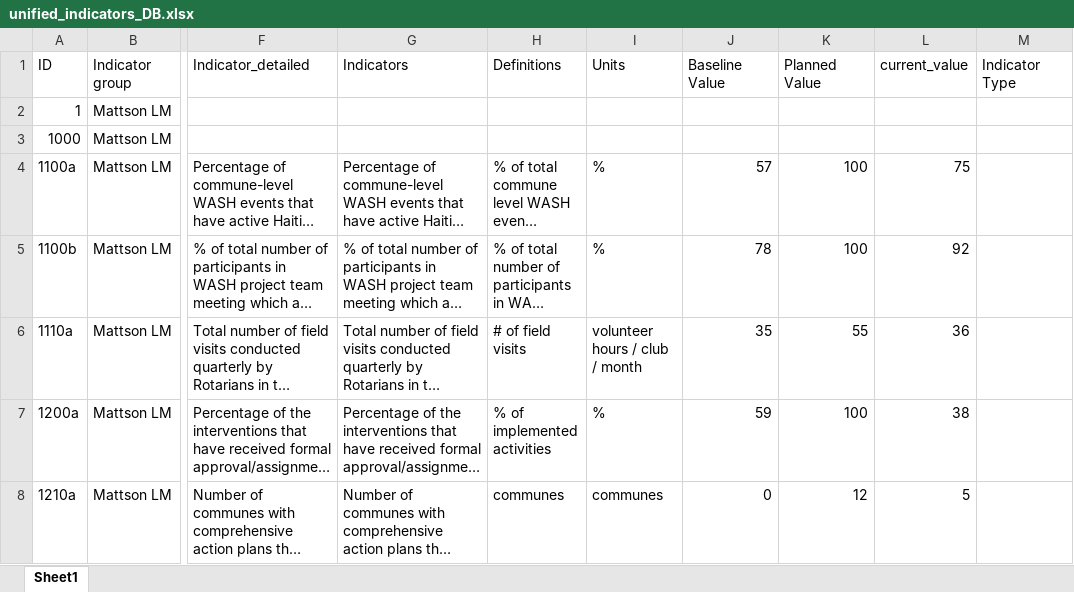
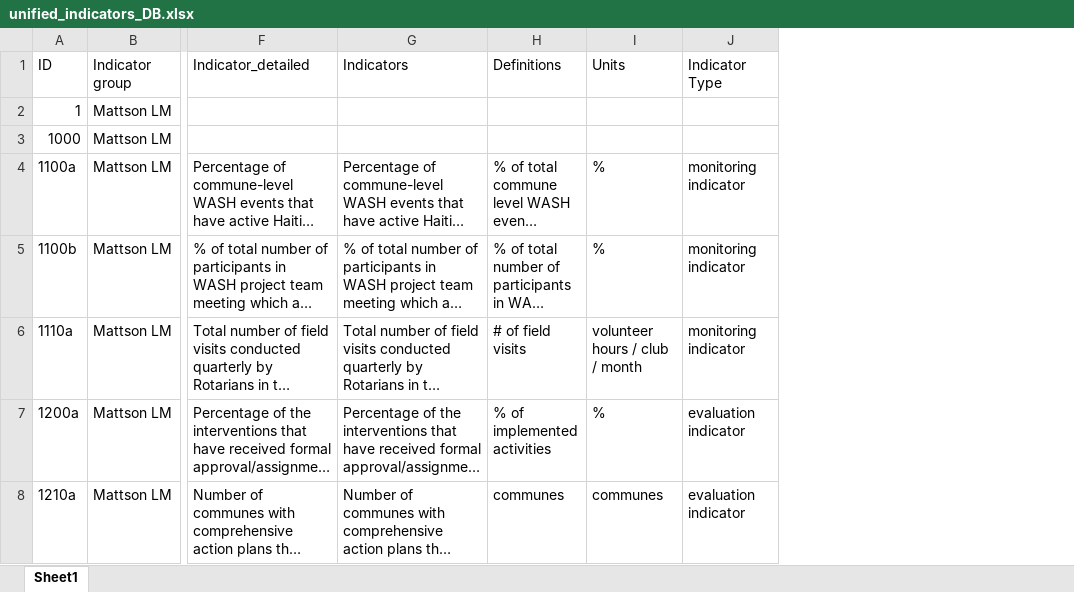
Before and after one commit to AD0791/Hanwash.mwater.dev, an Excel workbook: indicators/unified_indicators_DB.xlsx, sheet Sheet1, drawn as a sheet; only a part is shown, gaps mark what is left out; long unchanged cells end in …; values as stored, in another font and other column widths than the file's, no cell formats; removed rows and columns are numbered as before the commit, all else as after; the diff covers the shown part only; the diff names each change by its address in the sheet, - before the commit and + after, or states it on an @@ line.

```diff
--- a/indicators/unified_indicators_DB.xlsx (sheet Sheet1)
+++ b/indicators/unified_indicators_DB.xlsx (sheet Sheet1)
-column J (Baseline Value), rows 4-8: 57 | 78 | 35 | 59 | 0
-column K (Planned Value), rows 4-8: 100 | 100 | 55 | 100 | 12
-column L (current_value), rows 4-8: 75 | 92 | 36 | 38 | 5
-J4:J6 (Indicator Type): (empty)
+J4:J6 (Indicator Type): monitoring indicator
-J7:J8 (Indicator Type): (empty)
+J7:J8 (Indicator Type): evaluation indicator
```
Also changed, not shown: 3 added rows and 70 edited cells elsewhere in this sheet, cell formats, indicators/DB_complete/complete_unified_indicators_DB.xlsx, indicators/evaluation_indicators_with_ids.xlsx, 1 other file.
